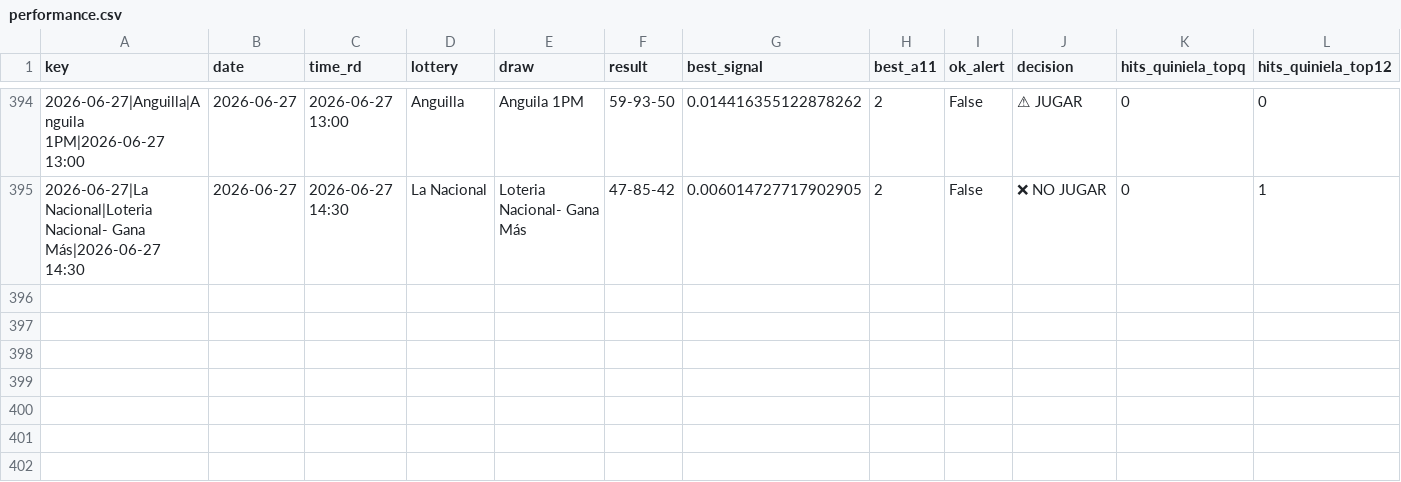
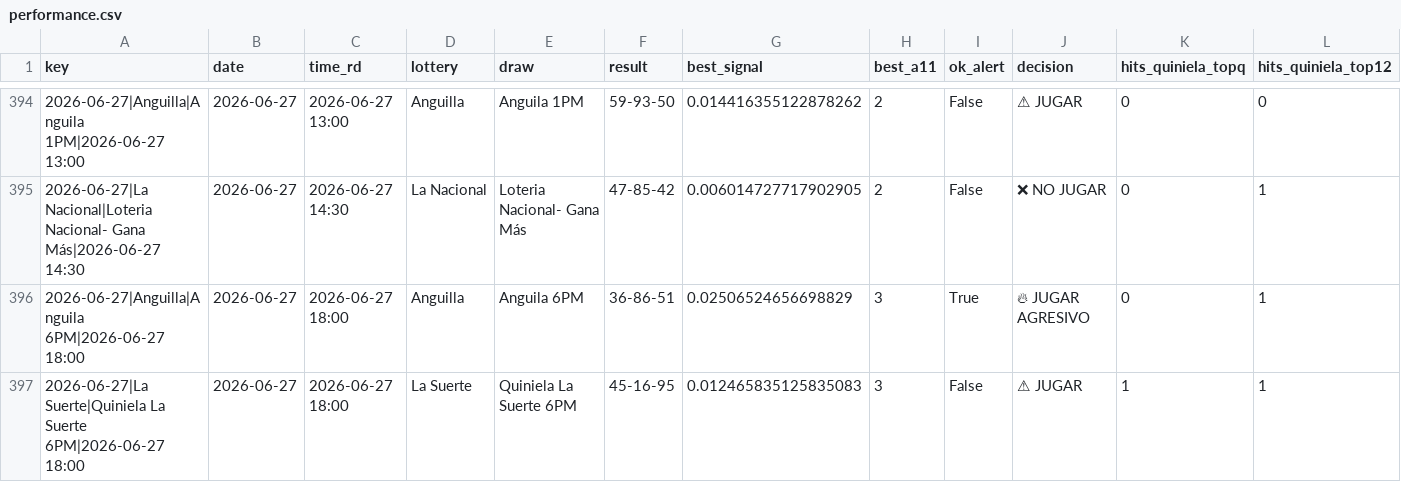
Before and after one commit to carbosota1/CLAUDE-LOTMIX, a CSV file: outputs/performance.csv, drawn as a sheet; only a part is shown, gaps mark what is left out; rows hold the shown columns only; the diff names each change by its address in the sheet, - before the commit and + after, or states it on an @@ line.

```diff
--- a/outputs/performance.csv
+++ b/outputs/performance.csv
+row 396: 2026-06-27|Anguilla|Anguila 6PM|2026-06-27 18:00 | 2026-06-27 | 2026-06-27 18:00 | Anguilla | Anguila 6PM | 36-86-51 | 0.02506524656698829 | 3 | True | 🔥 JUGAR AGRESIVO | 0 | 1
+row 397: 2026-06-27|La Suerte|Quiniela La Suerte 6PM|2026-06-27 18:00 | 2026-06-27 | 2026-06-27 18:00 | La Suerte | Quiniela La Suerte 6PM | 45-16-95 | 0.012465835125835083 | 3 | False | ⚠ JUGAR | 1 | 1
```
Also changed, not shown: data/picks_log.csv.
